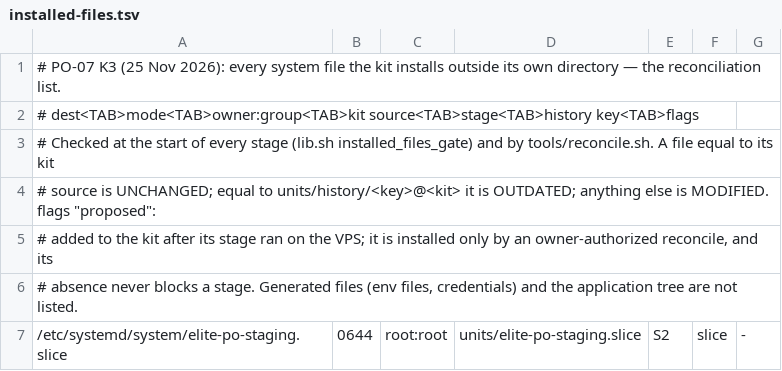
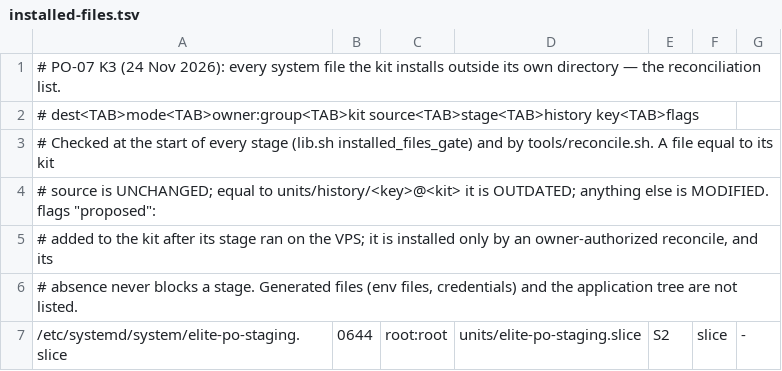
Before and after one commit to Delowar01/Elite-ERP, a TSV file: ci/po07-runtime/kit/units/installed-files.tsv, drawn as a sheet; only a part is shown.

```diff
--- a/ci/po07-runtime/kit/units/installed-files.tsv
+++ b/ci/po07-runtime/kit/units/installed-files.tsv
@@ -1,2 +1,2 @@
-# PO-07 K3 (25 Nov 2026): every system file the kit installs outside its own directory — the reconciliation list.
+# PO-07 K3 (24 Nov 2026): every system file the kit installs outside its own directory — the reconciliation list.
 # dest<TAB>mode<TAB>owner:group<TAB>kit source<TAB>stage<TAB>history key<TAB>flags
```
Also changed, not shown: 26 other files.
